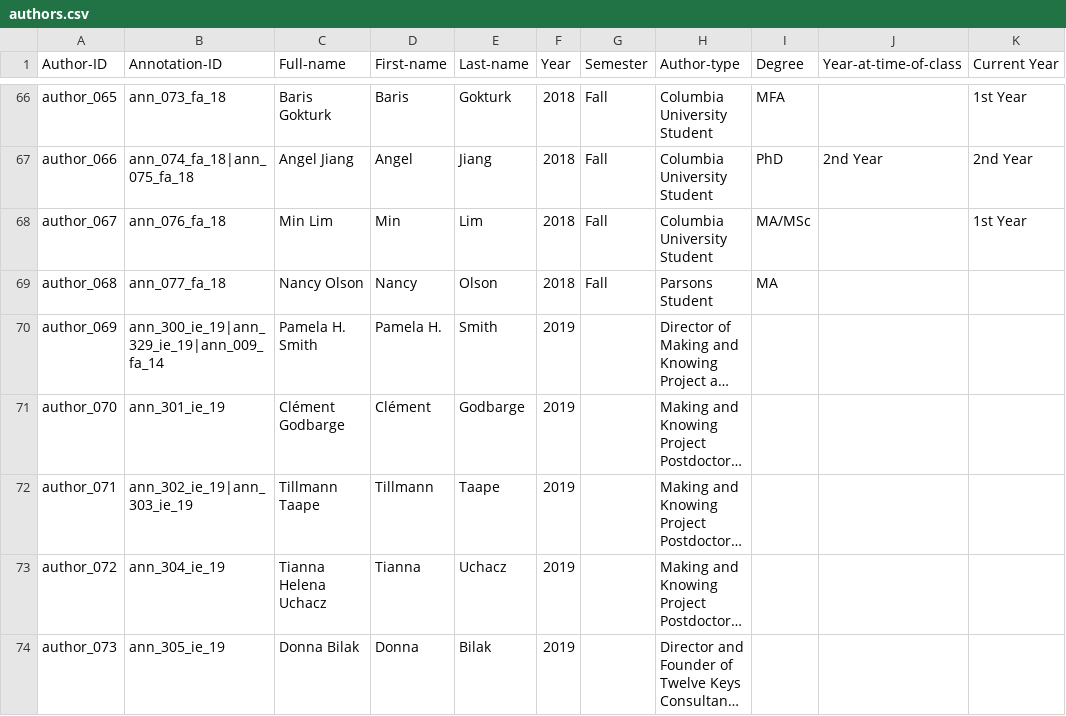
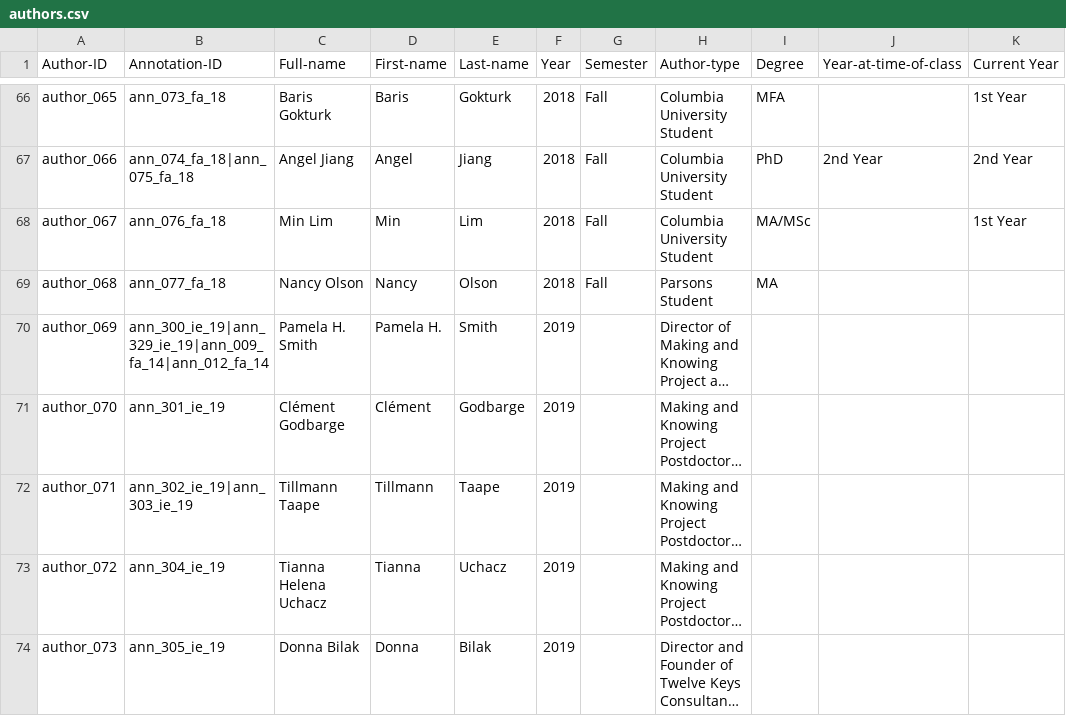
Before and after one commit to cu-mkp/m-k-manuscript-data, a CSV file: metadata/authors.csv, drawn as a sheet; only a part is shown, gaps mark what is left out; long unchanged cells end in …; the diff names each change by its address in the sheet, - before the commit and + after, or states it on an @@ line.

```diff
--- a/metadata/authors.csv
+++ b/metadata/authors.csv
-B70 (Annotation-ID): ann_300_ie_19|ann_329_ie_19|ann_009_fa_14
+B70 (Annotation-ID): ann_300_ie_19|ann_329_ie_19|ann_009_fa_14|ann_012_fa_14
```
Also changed, not shown: metadata/annotation-metadata.csv.
